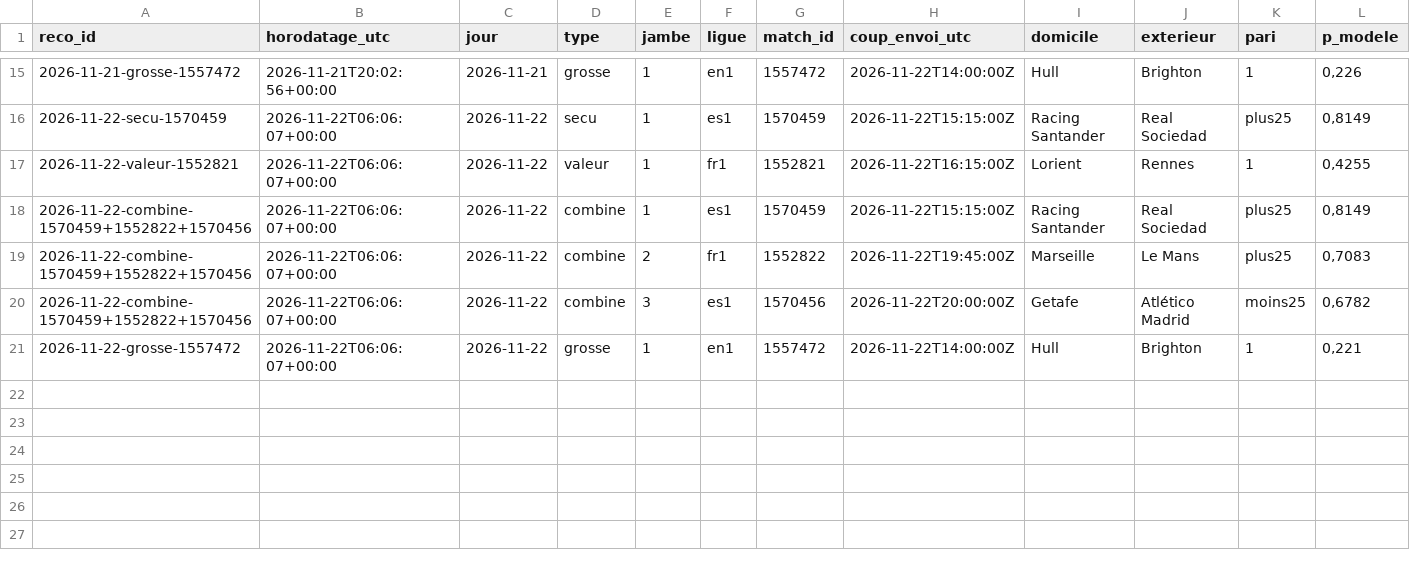
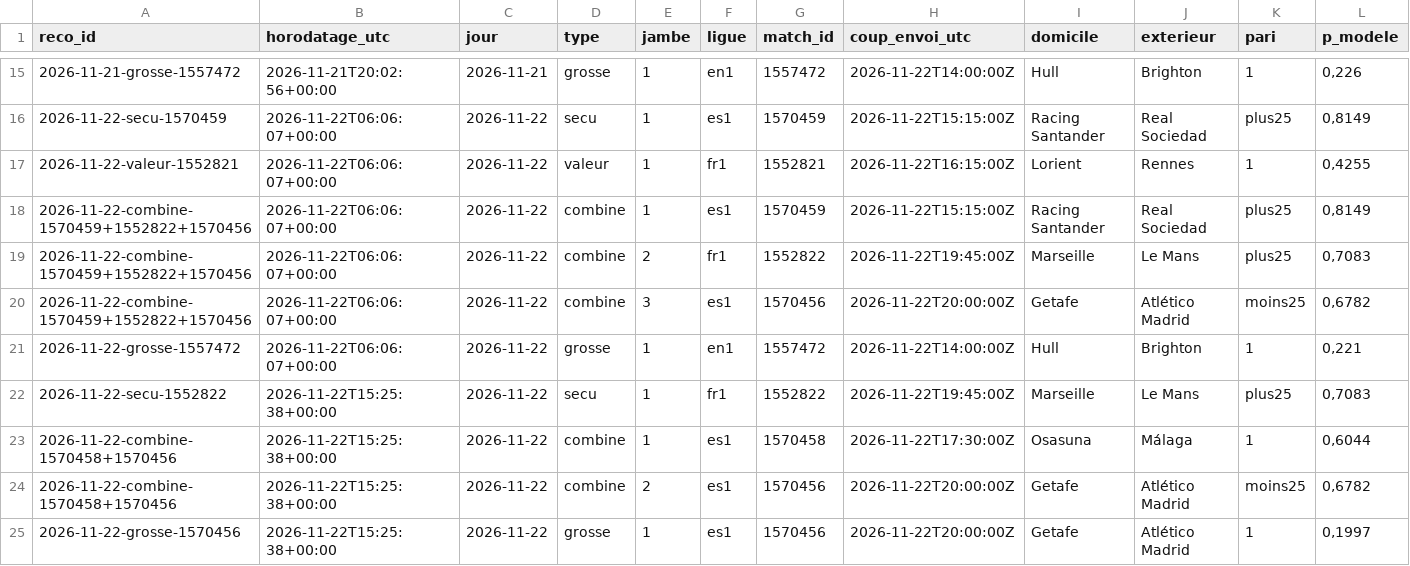
Before and after one commit to maximeolejniczak293-lang/cotejuste, a CSV file: data/recos.csv, drawn as a sheet; only a part is shown, gaps mark what is left out; rows hold the shown columns only; the diff names each change by its address in the sheet, - before the commit and + after, or states it on an @@ line.

```diff
--- a/data/recos.csv
+++ b/data/recos.csv
+row 22: 2026-11-22-secu-1552822 | 2026-11-22T15:25:38+00:00 | 2026-11-22 | secu | 1 | fr1 | 1552822 | 2026-11-22T19:45:00Z | Marseille | Le Mans | plus25 | 0,7083
+row 23: 2026-11-22-combine-1570458+1570456 | 2026-11-22T15:25:38+00:00 | 2026-11-22 | combine | 1 | es1 | 1570458 | 2026-11-22T17:30:00Z | Osasuna | Málaga | 1 | 0,6044
+row 24: 2026-11-22-combine-1570458+1570456 | 2026-11-22T15:25:38+00:00 | 2026-11-22 | combine | 2 | es1 | 1570456 | 2026-11-22T20:00:00Z | Getafe | Atlético Madrid | moins25 | 0,6782
+row 25: 2026-11-22-grosse-1570456 | 2026-11-22T15:25:38+00:00 | 2026-11-22 | grosse | 1 | es1 | 1570456 | 2026-11-22T20:00:00Z | Getafe | Atlético Madrid | 1 | 0,1997
```
Also changed, not shown: data/journal.csv, data/paris.csv.
